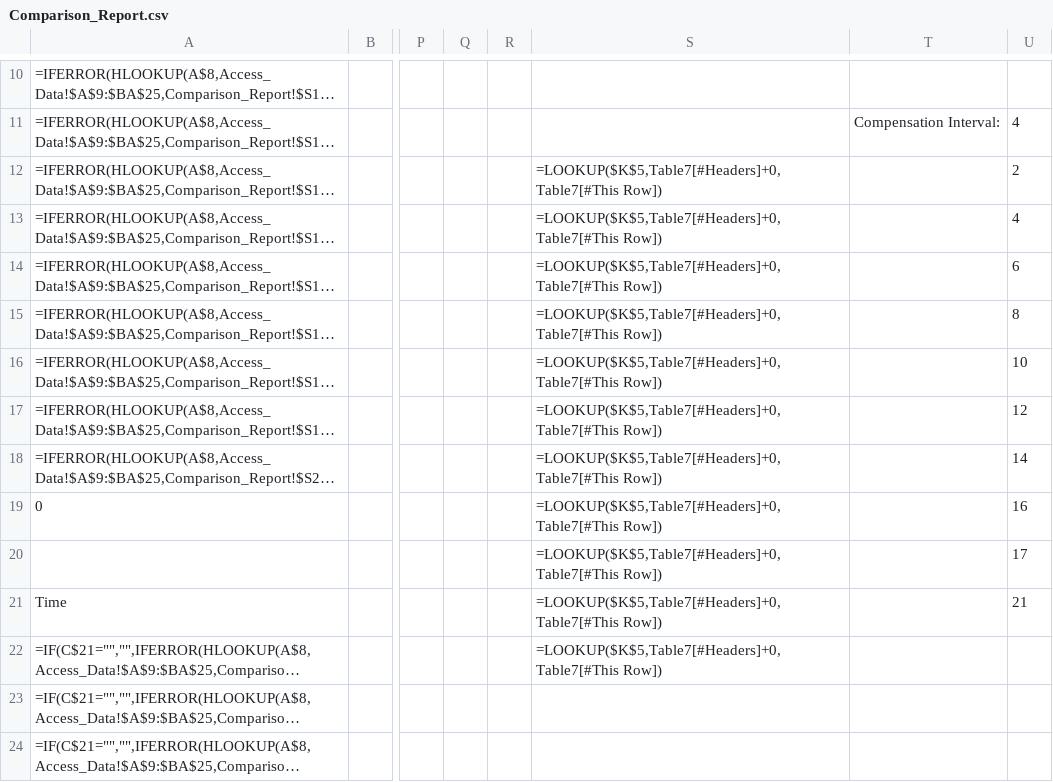
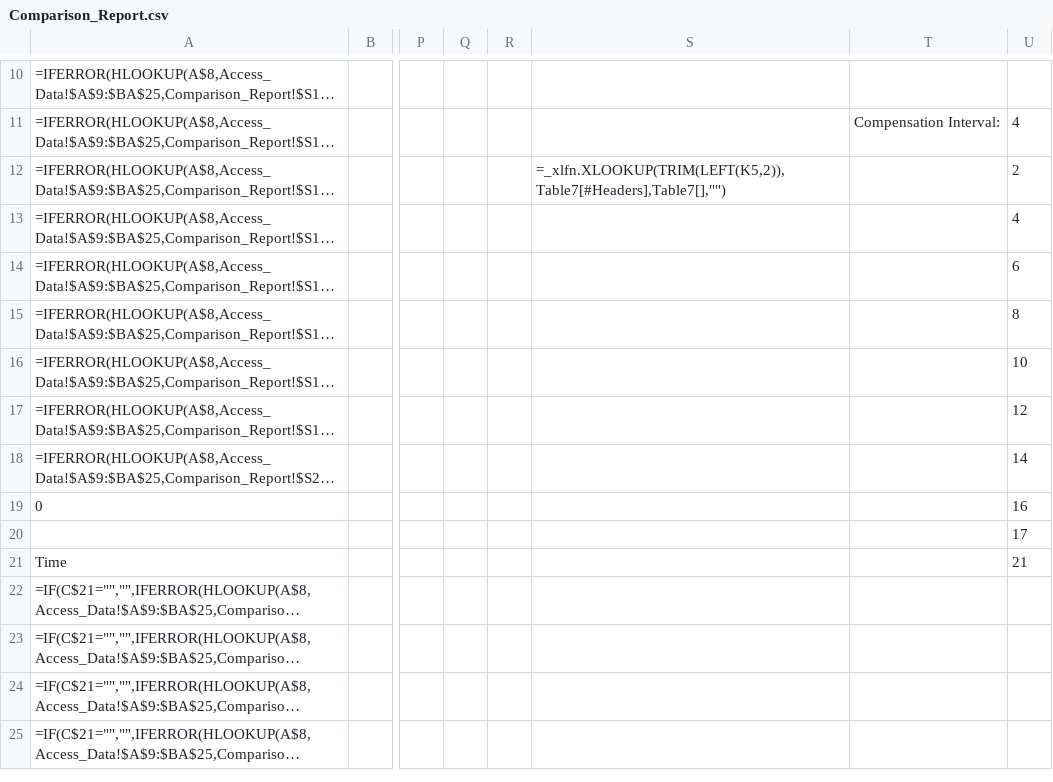
Before and after one commit to Johnson-Gage-Inspection-Inc/xl-TUS, a CSV file: exploded/New TUS (Beta)/sheets/Comparison_Report.csv, drawn as a sheet; only a part is shown, gaps mark what is left out; the shorter side is filled out with more unchanged rows; long unchanged cells end in …; the diff names each change by its address in the sheet, - before the commit and + after, or states it on an @@ line.

Commit message:
Update TUS Worksheet and remove Uncertainty Calculation sheet
- Modified formulas for Highest and Lowest Deviation calculations in Main.csv.
- Changed the Total Deviation calculation to be based on the difference between two cells.
- Updated references in various formulas to ensure they point to the correct data.
- Removed the Uncertainty sheet and CorrectedDataWide table as they are no longer needed.

```diff
--- a/exploded/New TUS (Beta)/sheets/Comparison_Report.csv
+++ b/exploded/New TUS (Beta)/sheets/Comparison_Report.csv
-S12: =LOOKUP($K$5,Table7[#Headers]+0,Table7[#This Row])
+S12: =_xlfn.XLOOKUP(TRIM(LEFT(K5,2)),Table7[#Headers],Table7[],"")
-S13:S22: =LOOKUP($K$5,Table7[#Headers]+0,Table7[#This Row])
+S13:S22: (empty)
```
Also changed, not shown: exploded/New TUS (Beta)/sheets/Main.csv, 8 other files.
